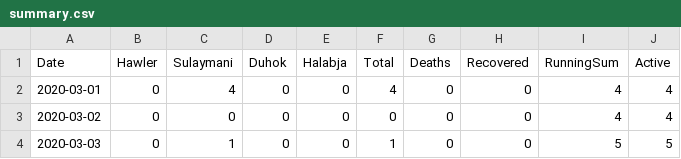
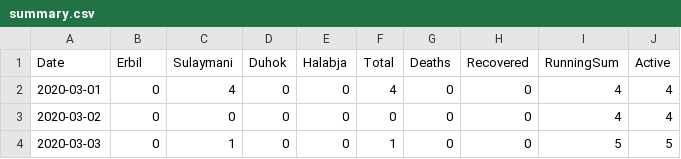
Before and after one commit to DevelopersTree/Kovid19, a CSV file: data/summary.csv, drawn as a sheet; only a part is shown.

Commit message:
Fetched latest data. 7/9/2020

```diff
--- a/data/summary.csv
+++ b/data/summary.csv
@@ -1,2 +1,2 @@
-Date,Hawler,Sulaymani,Duhok,Halabja,Total,Deaths,Recovered,RunningSum,Active
+Date,Erbil,Sulaymani,Duhok,Halabja,Total,Deaths,Recovered,RunningSum,Active
 2020-03-01,0,4,0,0,4,0,0,4,4
```
Also changed, not shown: 1 other file.
